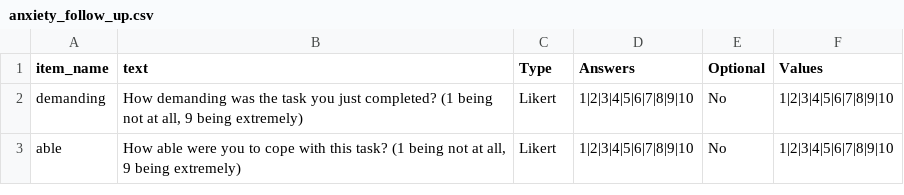
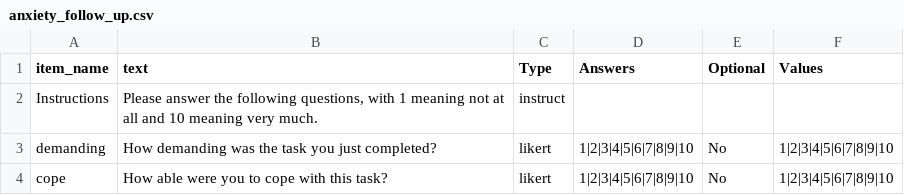
Before and after one commit to barfoot-haffey/barfoot-haffey, a CSV file: web/User/Surveys/anxiety_follow_up.csv, drawn as a sheet.

```diff
--- a/web/User/Surveys/anxiety_follow_up.csv
+++ b/web/User/Surveys/anxiety_follow_up.csv
@@ -1,3 +1,4 @@
 item_name,text,Type,Answers,Optional,Values,
-demanding,"How demanding was the task you just completed? (1 being not at all, 9 being extremely)",Likert,1|2|3|4|5|6|7|8|9|10,No,1|2|3|4|5|6|7|8|9|10
-able,"How able were you to cope with this task? (1 being not at all, 9 being extremely)",Likert,1|2|3|4|5|6|7|8|9|10,No,1|2|3|4|5|6|7|8|9|10
+Instructions,"Please answer the following questions, with 1 meaning not at all and 10 meaning very much.",instruct,,,
+demanding,How demanding was the task you just completed?,likert,1|2|3|4|5|6|7|8|9|10,No,1|2|3|4|5|6|7|8|9|10
+cope,How able were you to cope with this task?,likert,1|2|3|4|5|6|7|8|9|10,No,1|2|3|4|5|6|7|8|9|10
```
Also changed, not shown: web/User/Experiments/anagram_py2rm_2020/procedure_1.csv, 10 other files.
